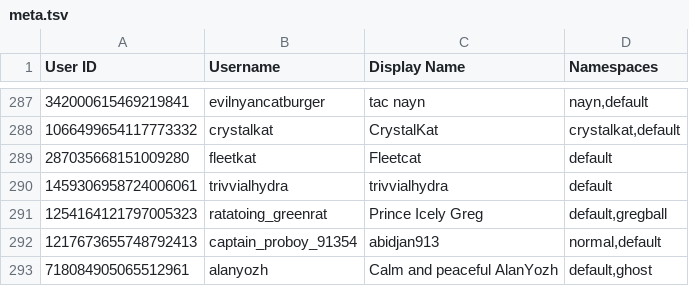
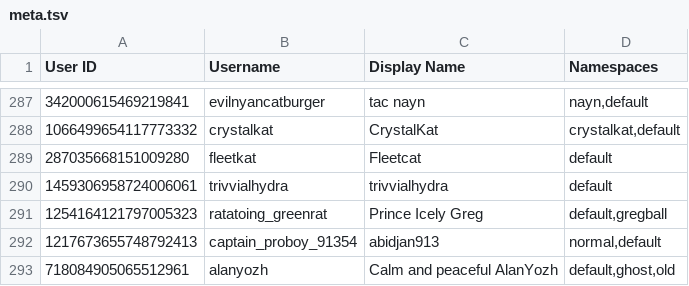
Before and after one commit to TWOW-Booksonas/twow-booksonas.github.io, a TSV file: meta.tsv, drawn as a sheet; only a part is shown, gaps mark what is left out.

Commit message:
Update Meta

```diff
--- a/meta.tsv
+++ b/meta.tsv
@@ -292,2 +292,2 @@ User ID	Username	Display Name	Namespaces
 1217673655748792413	captain_proboy_91354	abidjan913	normal,default
-718084905065512961	alanyozh	Calm and peaceful AlanYozh	default,ghost
+718084905065512961	alanyozh	Calm and peaceful AlanYozh	default,ghost,old
```
